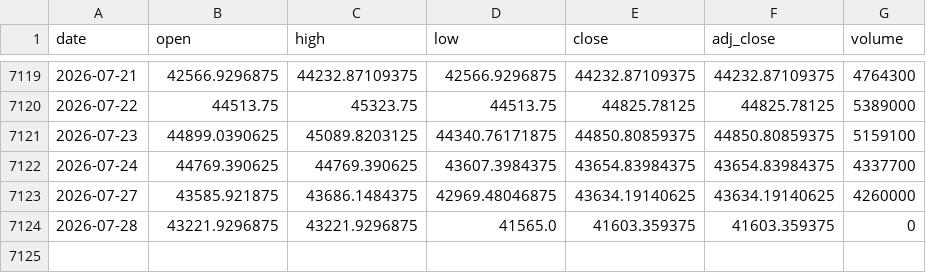
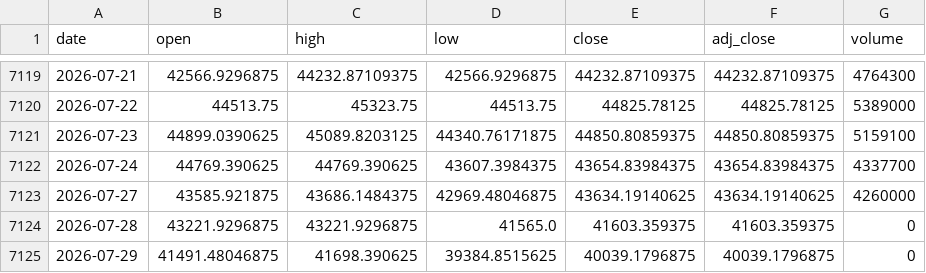
Before and after one commit to moneyorz/taiex-00631l-signal, a CSV file: data/taiex.csv, drawn as a sheet; only a part is shown, gaps mark what is left out; the diff names each change by its address in the sheet, - before the commit and + after, or states it on an @@ line.

```diff
--- a/data/taiex.csv
+++ b/data/taiex.csv
+row 7125: 2026-07-29 | 41491.48046875 | 41698.390625 | 39384.8515625 | 40039.1796875 | 40039.1796875 | 0
```
Also changed, not shown: 1 other file.
